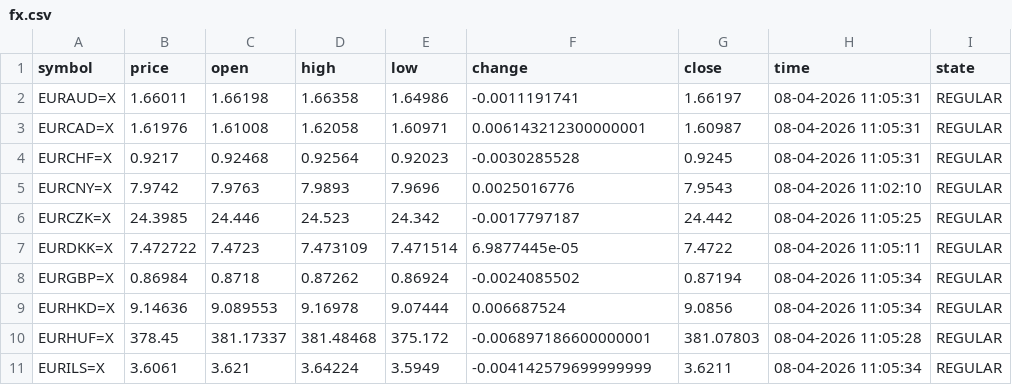
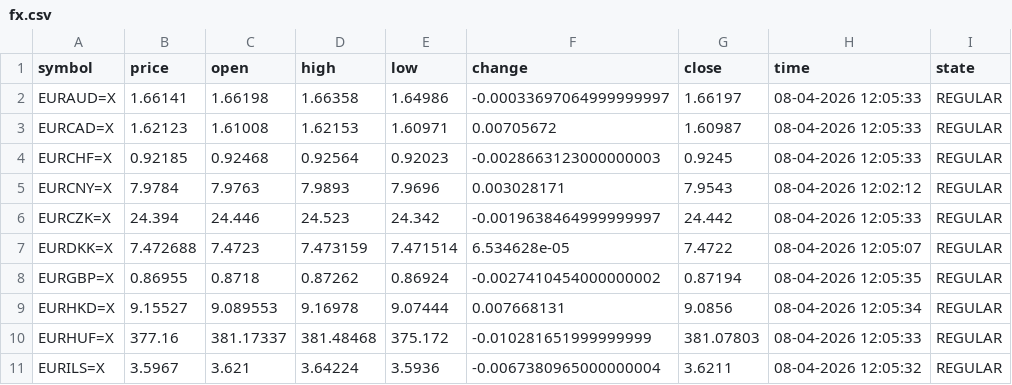
Before and after one commit to diogo-va/csv_test, a CSV file: fx.csv, drawn as a sheet; only a part is shown; the diff covers the shown part only.

Commit message:
Auto update CSV data

```diff
--- a/fx.csv
+++ b/fx.csv
@@ -1,11 +1,11 @@
 symbol	price	open	high	low	change	close	time	state
-EURAUD=X	1.66011	1.66198	1.66358	1.64986	-0.0011191741	1.66197	08-04-2026 11:05:31	REGULAR
-EURCAD=X	1.61976	1.61008	1.62058	1.60971	0.006143212300000001	1.60987	08-04-2026 11:05:31	REGULAR
-EURCHF=X	0.9217	0.92468	0.92564	0.92023	-0.0030285528	0.9245	08-04-2026 11:05:31	REGULAR
-EURCNY=X	7.9742	7.9763	7.9893	7.9696	0.0025016776	7.9543	08-04-2026 11:02:10	REGULAR
-EURCZK=X	24.3985	24.446	24.523	24.342	-0.0017797187	24.442	08-04-2026 11:05:25	REGULAR
-EURDKK=X	7.472722	7.4723	7.473109	7.471514	6.9877445e-05	7.4722	08-04-2026 11:05:11	REGULAR
-EURGBP=X	0.86984	0.8718	0.87262	0.86924	-0.0024085502	0.87194	08-04-2026 11:05:34	REGULAR
-EURHKD=X	9.14636	9.089553	9.16978	9.07444	0.006687524	9.0856	08-04-2026 11:05:34	REGULAR
-EURHUF=X	378.45	381.17337	381.48468	375.172	-0.006897186600000001	381.07803	08-04-2026 11:05:28	REGULAR
-EURILS=X	3.6061	3.621	3.64224	3.5949	-0.004142579699999999	3.6211	08-04-2026 11:05:34	REGULAR
+EURAUD=X	1.66141	1.66198	1.66358	1.64986	-0.00033697064999999997	1.66197	08-04-2026 12:05:33	REGULAR
+EURCAD=X	1.62123	1.61008	1.62153	1.60971	0.00705672	1.60987	08-04-2026 12:05:33	REGULAR
+EURCHF=X	0.92185	0.92468	0.92564	0.92023	-0.0028663123000000003	0.9245	08-04-2026 12:05:33	REGULAR
+EURCNY=X	7.9784	7.9763	7.9893	7.9696	0.003028171	7.9543	08-04-2026 12:02:12	REGULAR
+EURCZK=X	24.394	24.446	24.523	24.342	-0.0019638464999999997	24.442	08-04-2026 12:05:33	REGULAR
+EURDKK=X	7.472688	7.4723	7.473159	7.471514	6.534628e-05	7.4722	08-04-2026 12:05:07	REGULAR
+EURGBP=X	0.86955	0.8718	0.87262	0.86924	-0.0027410454000000002	0.87194	08-04-2026 12:05:35	REGULAR
+EURHKD=X	9.15527	9.089553	9.16978	9.07444	0.007668131	9.0856	08-04-2026 12:05:34	REGULAR
+EURHUF=X	377.16	381.17337	381.48468	375.172	-0.010281651999999999	381.07803	08-04-2026 12:05:33	REGULAR
+EURILS=X	3.5967	3.621	3.64224	3.5936	-0.0067380965000000004	3.6211	08-04-2026 12:05:32	REGULAR
```
Also changed, not shown: 37 edited cells elsewhere in this file, market.csv.
